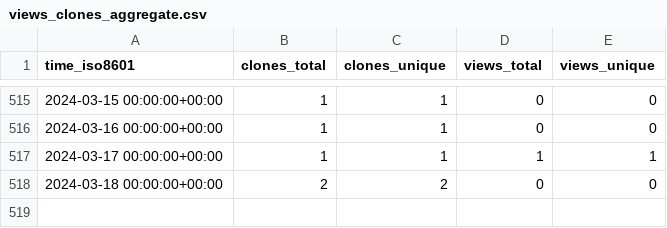
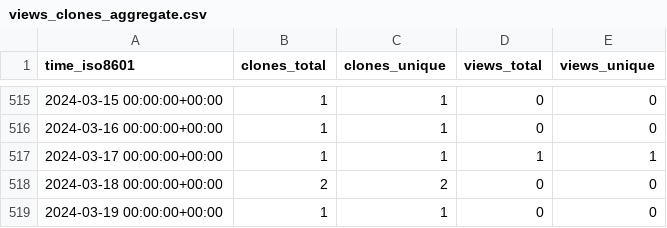
Before and after one commit to mrtj/cookiecutter-panorama, a CSV file: mrtj/cookiecutter-panorama/ghrs-data/views_clones_aggregate.csv, drawn as a sheet; only a part is shown, gaps mark what is left out.

```diff
--- a/mrtj/cookiecutter-panorama/ghrs-data/views_clones_aggregate.csv
+++ b/mrtj/cookiecutter-panorama/ghrs-data/views_clones_aggregate.csv
@@ -518 +518,2 @@ time_iso8601,clones_total,clones_unique,views_total,views_unique
 2024-03-18 00:00:00+00:00,2,2,0,0
+2024-03-19 00:00:00+00:00,1,1,0,0
```
Also changed, not shown: 1 other file.
